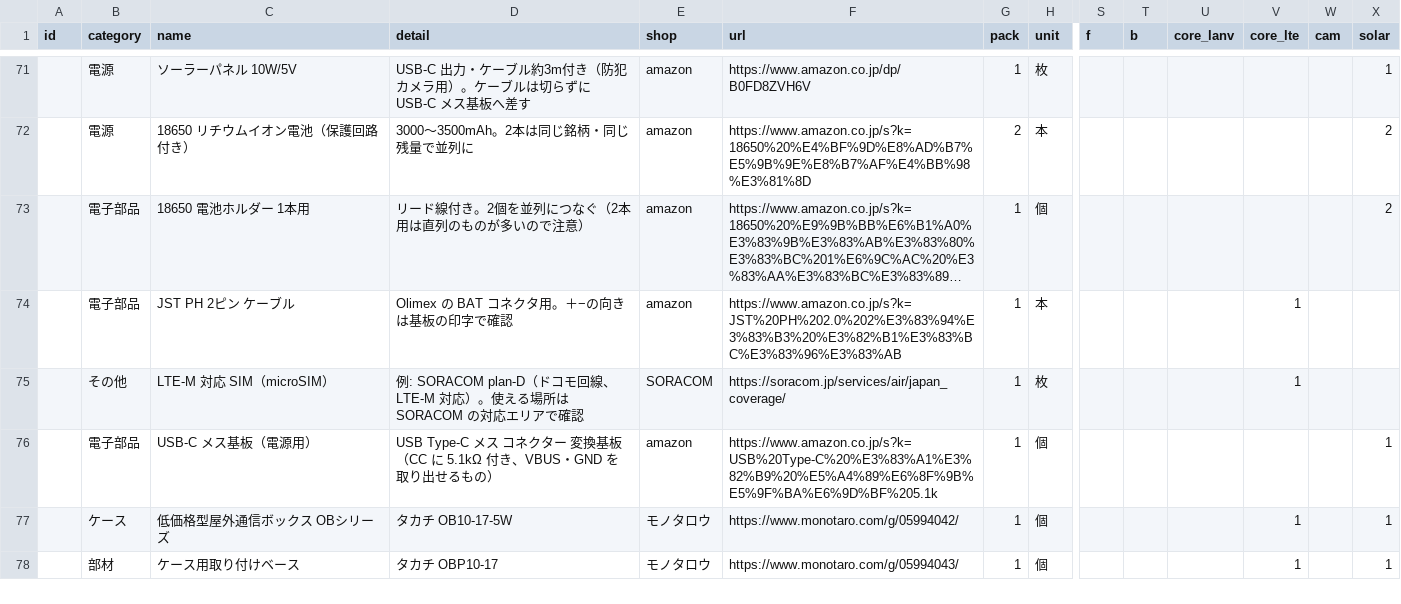
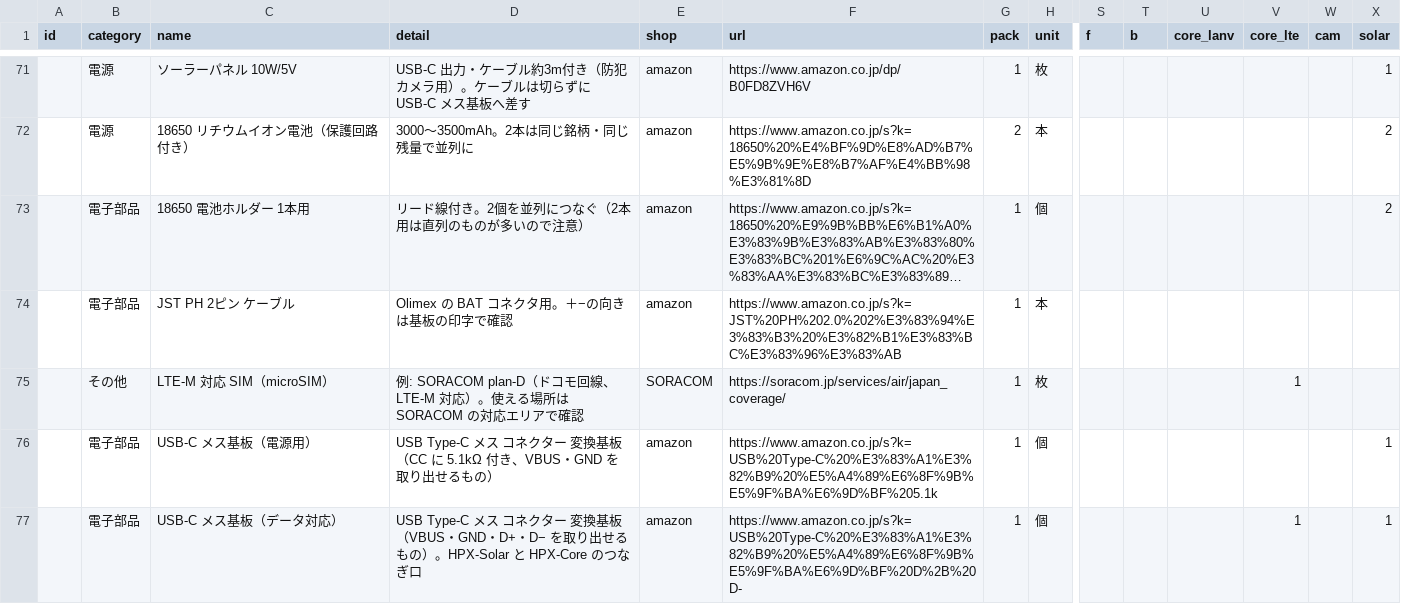
Before and after one commit to Hive-Plus-X/hiveplusx, a CSV file: hardware/parts/parts.csv, drawn as a sheet; only a part is shown, gaps mark what is left out; the shorter side is filled out with more unchanged rows; long unchanged cells end in …; rows hold the shown columns only; the diff covers the shown part only; the diff names each change by its address in the sheet, - before the commit and + after, or states it on an @@ line.

```diff
--- a/hardware/parts/parts.csv
+++ b/hardware/parts/parts.csv
-V74 (core_lte): 1
+V74 (core_lte): (empty)
+row 77:  | 電子部品 | USB-C メス基板（データ対応） | USB Type-C メス コネクター 変換基板（VBUS・GND・D+・D− を取り出せるもの）。HPX-Solar と HPX-Core のつなぎ口 | amazon | https://www.amazon.co.jp/s?k=USB%20Type-C%20%E3%83%A1%E3%82%B9%20%E5%A4%89%E6%8F%9B%E5%9F%BA%E6%9D%BF%20D%2B%20D- | 1 | 個 |  |  |  | 1 |  | 1
```
Also changed, not shown: 3 added rows and 7 edited cells elsewhere in this file, 23 other files.
